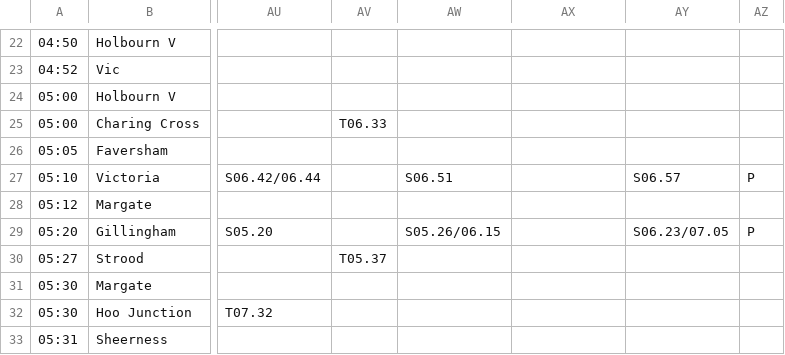
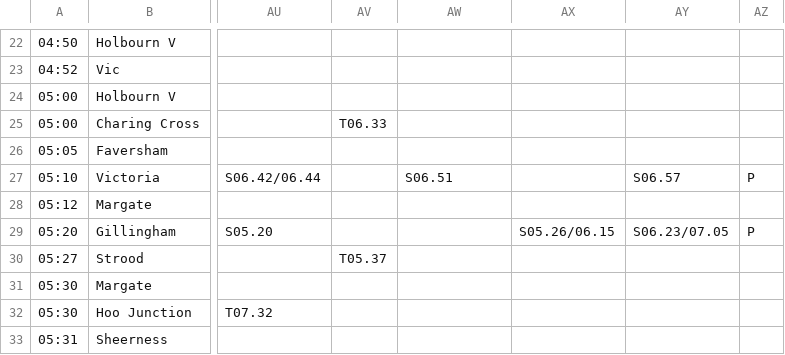
Before and after one commit to jr593/railsim, a CSV file: src/main/resources/ServicesDown1.csv, drawn as a sheet; only a part is shown, gaps mark what is left out; the diff names each change by its address in the sheet, - before the commit and + after, or states it on an @@ line.

```diff
--- a/src/main/resources/ServicesDown1.csv
+++ b/src/main/resources/ServicesDown1.csv
-AW29: S05.26/06.15
+AW29: (empty)
-AX29: (empty)
+AX29: S05.26/06.15
```
Also changed, not shown: 2 other files.
